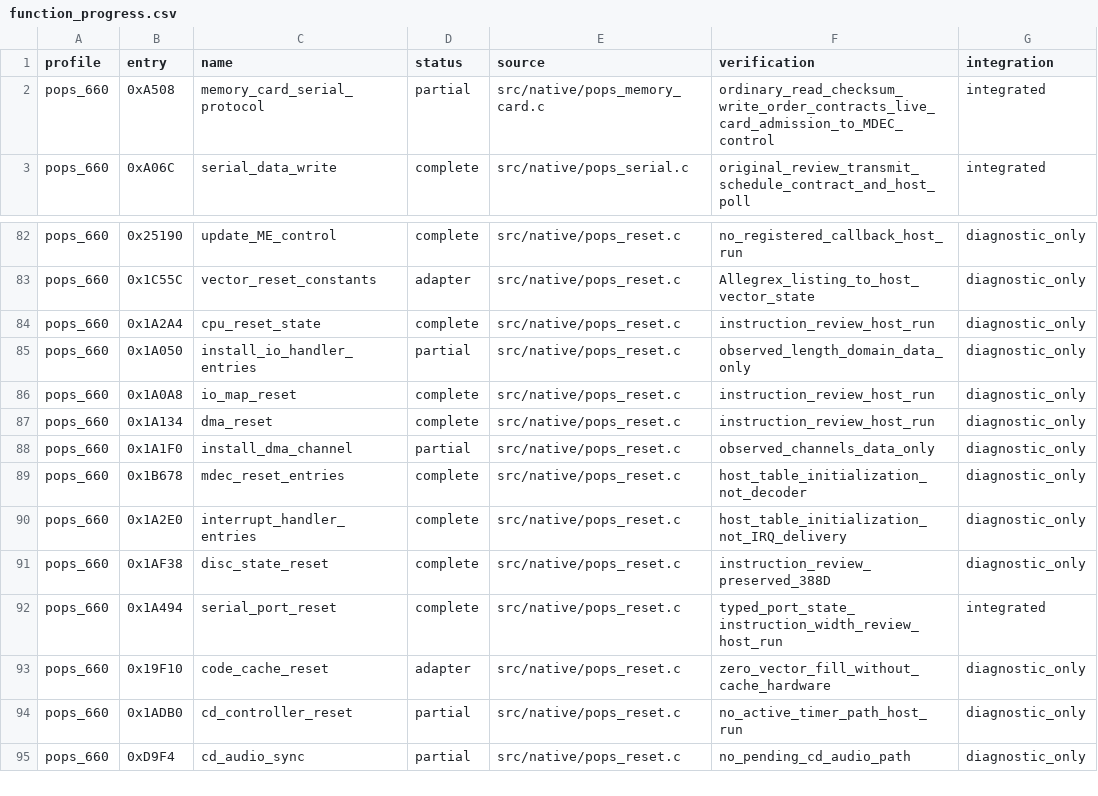
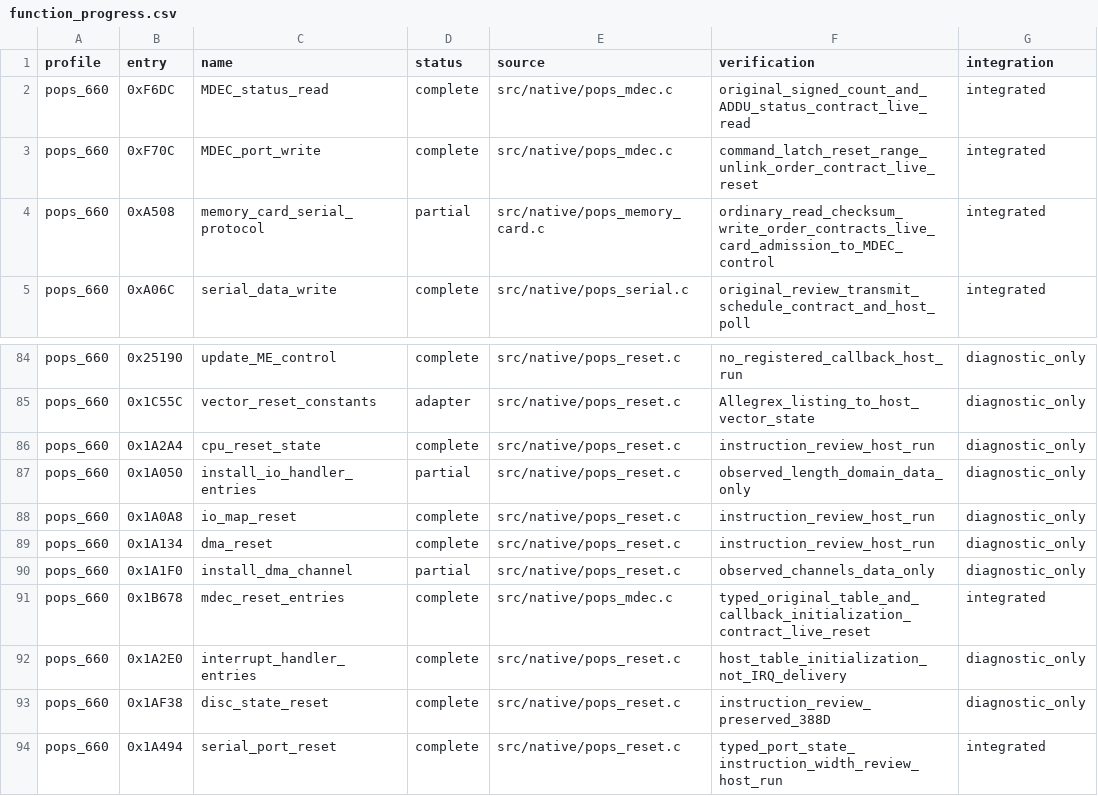
Before and after one commit to frangarcj/RePOPS, a CSV file: data/function_progress.csv, drawn as a sheet; only a part is shown, gaps mark what is left out; the shorter side is filled out with more unchanged rows.

Commit message:
feat(mdec): reconstruct command status and stream reset ports

```diff
--- a/data/function_progress.csv
+++ b/data/function_progress.csv
@@ -1,2 +1,4 @@
 profile,entry,name,status,source,verification,integration
+pops_660,0xF6DC,MDEC_status_read,complete,src/native/pops_mdec.c,original_signed_count_and_ADDU_status_contract_live_read,integrated
+pops_660,0xF70C,MDEC_port_write,complete,src/native/pops_mdec.c,command_latch_reset_range_unlink_order_contract_live_reset,integrated
 pops_660,0xA508,memory_card_serial_protocol,partial,src/native/pops_memory_card.c,ordinary_read_checksum_write_order_contracts_live_card_admission_to_MDEC_control,integrated
@@ -88,3 +90,3 @@ pops_660,0x1A134,dma_reset,complete,src/native/pops_reset.c,instruction_review_h
 pops_660,0x1A1F0,install_dma_channel,partial,src/native/pops_reset.c,observed_channels_data_only,diagnostic_only
-pops_660,0x1B678,mdec_reset_entries,complete,src/native/pops_reset.c,host_table_initialization_not_decoder,diagnostic_only
+pops_660,0x1B678,mdec_reset_entries,complete,src/native/pops_mdec.c,typed_original_table_and_callback_initialization_contract_live_reset,integrated
 pops_660,0x1A2E0,interrupt_handler_entries,complete,src/native/pops_reset.c,host_table_initialization_not_IRQ_delivery,diagnostic_only
```
Also changed, not shown: 9 other files.
